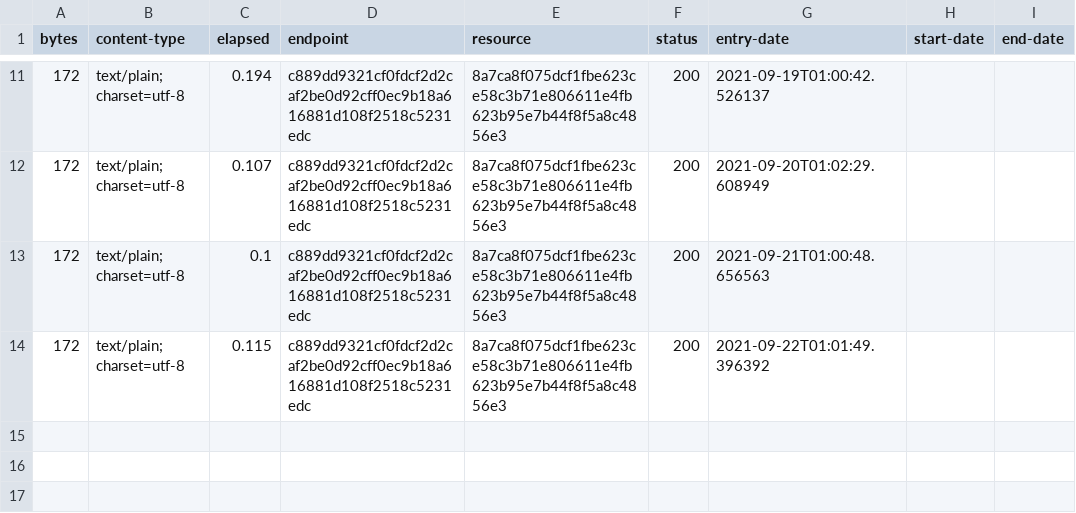
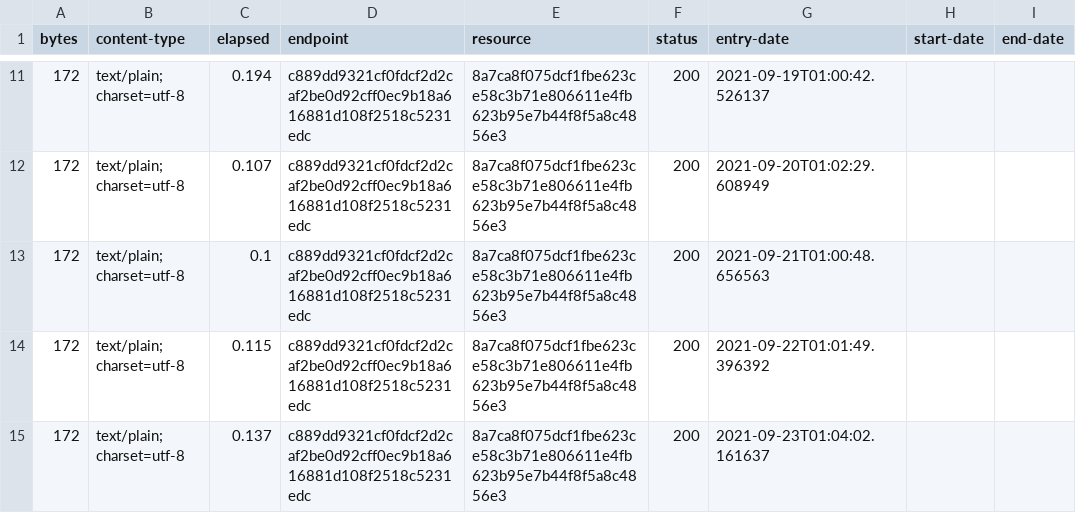
Before and after one commit to digital-land-attic/developer-agreement-type-collection, a CSV file: collection/log.csv, drawn as a sheet; only a part is shown, gaps mark what is left out.

Commit message:
Collection 2021-09-23

```diff
--- a/collection/log.csv
+++ b/collection/log.csv
@@ -14 +14,2 @@ bytes,content-type,elapsed,endpoint,resource,status,entry-date,start-date,end-da
 172,text/plain; charset=utf-8,0.115,c889dd9321cf0fdcf2d2caf2be0d92cff0ec9b18a616881d108f2518c5231edc,8a7ca8f075dcf1fbe623ce58c3b71e806611e4fb623b95e7b44f8f5a8c4856e3,200,2021-09-22T01:01:49.396392,,
+172,text/plain; charset=utf-8,0.137,c889dd9321cf0fdcf2d2caf2be0d92cff0ec9b18a616881d108f2518c5231edc,8a7ca8f075dcf1fbe623ce58c3b71e806611e4fb623b95e7b44f8f5a8c4856e3,200,2021-09-23T01:04:02.161637,,
```
